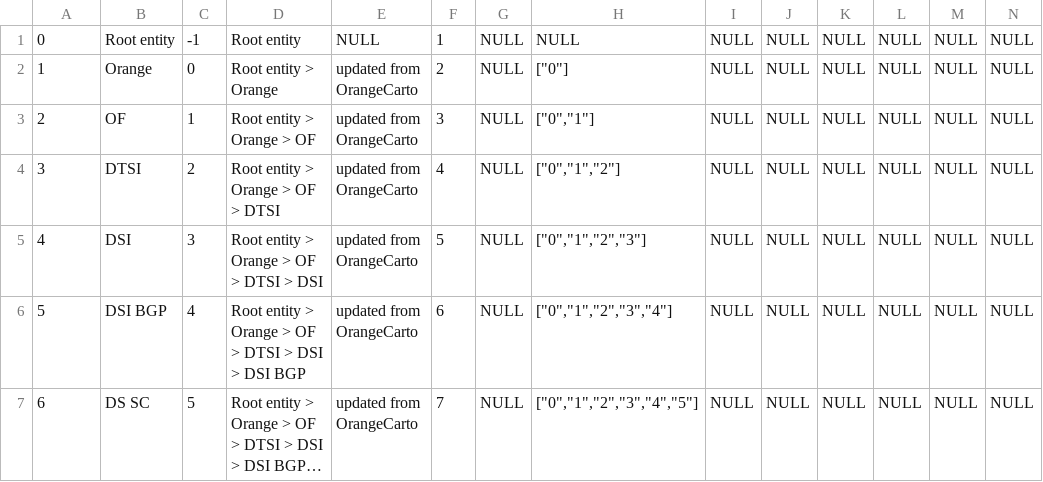
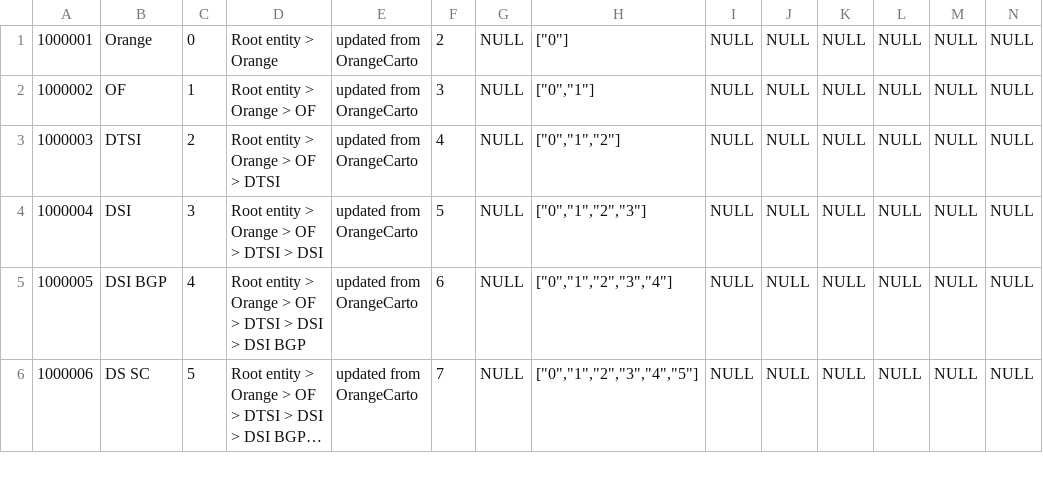
Before and after one commit to Rarioty/glpi-plugin-sam, a CSV file: files/entities.csv, drawn as a sheet; only a part is shown; long unchanged cells end in …; removed rows and columns are numbered as before the commit, all else as after; rows hold the shown columns only; the diff names each change by its address in the sheet, - before the commit and + after, or states it on an @@ line.

Commit message:
VMs take into account in required licenses calculation + Entities importing solution

```diff
--- a/files/entities.csv
+++ b/files/entities.csv
-row 1: 0 | Root entity | -1 | Root entity | NULL | 1 | NULL | NULL | NULL | NULL | NULL | NULL | NULL | NULL
@@ column A renumbered from row 1 down @@
```
Also changed, not shown: 3 other files.
